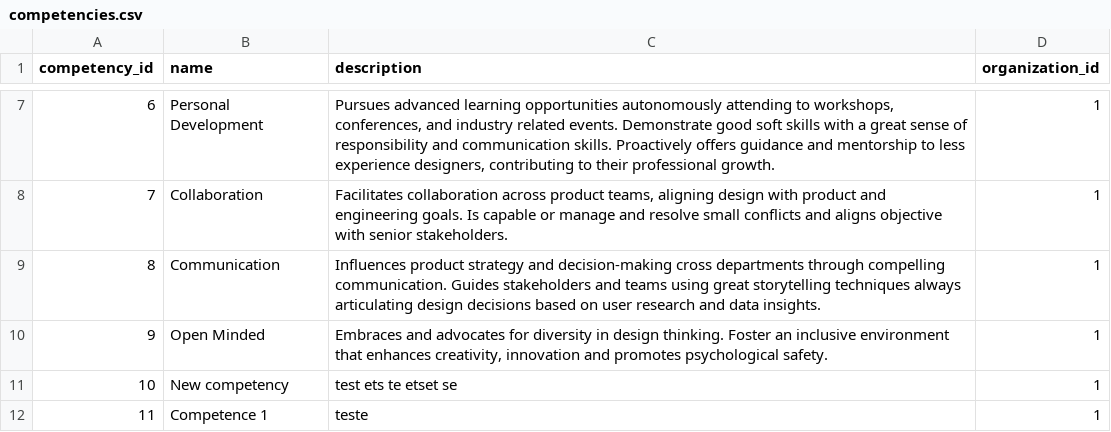
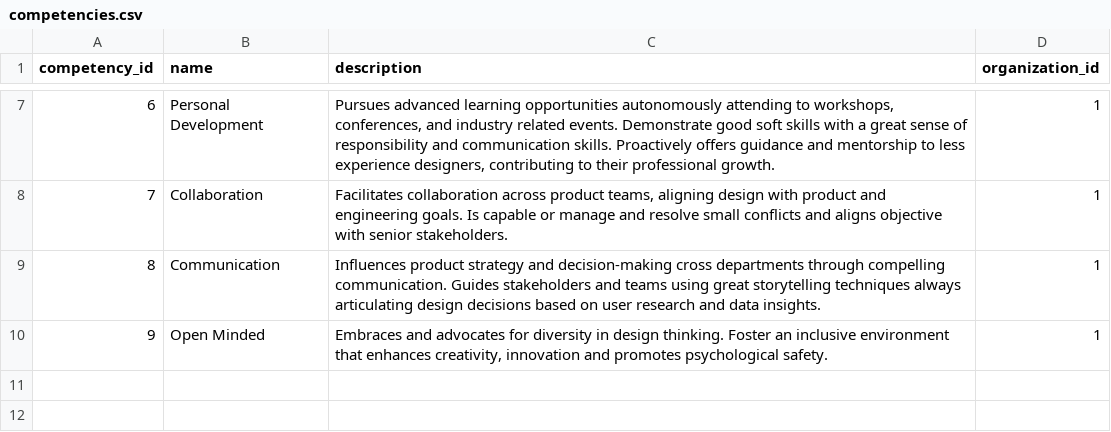
Before and after one commit to brnduarte/skillmatrix, a CSV file: competencies.csv, drawn as a sheet; only a part is shown, gaps mark what is left out; the diff names each change by its address in the sheet, - before the commit and + after, or states it on an @@ line.

```diff
--- a/competencies.csv
+++ b/competencies.csv
-row 11: 10 | New competency | test ets te etset se | 1
-row 12: 11 | Competence 1 | teste | 1
```
Also changed, not shown: employees.csv, skills.csv, 6 other files.
